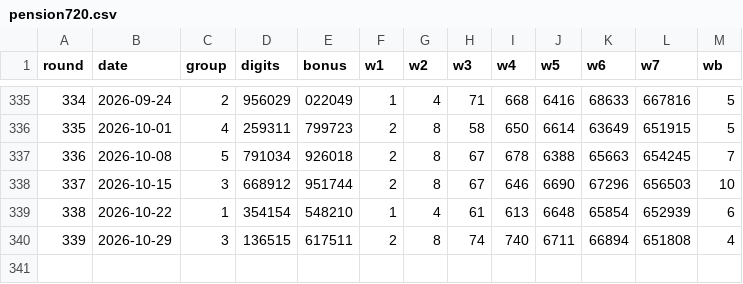
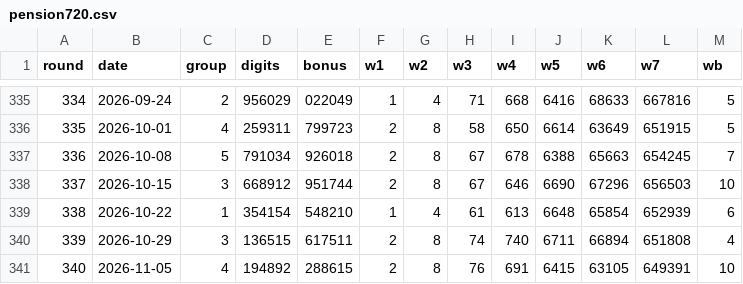
Before and after one commit to sukiappstudio/sukiappstudio.github.io, a CSV file: data/lotto-sage/pension720.csv, drawn as a sheet; only a part is shown, gaps mark what is left out; the diff names each change by its address in the sheet, - before the commit and + after, or states it on an @@ line.

```diff
--- a/data/lotto-sage/pension720.csv
+++ b/data/lotto-sage/pension720.csv
+row 341: 340 | 2026-11-05 | 4 | 194892 | 288615 | 2 | 8 | 76 | 691 | 6415 | 63105 | 649391 | 10
```
Also changed, not shown: 1 other file.
